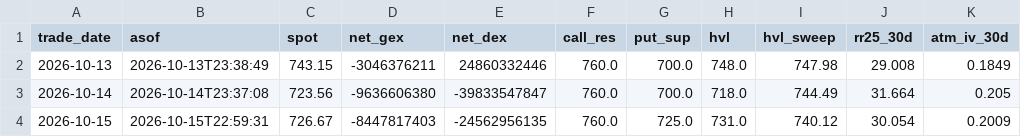
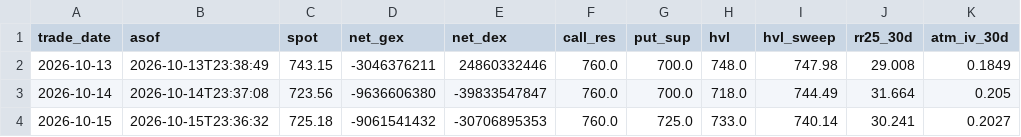
Before and after one commit to annaglowacka9797-wq/gex-data, a CSV file: data/history/QQQ_daily.csv, drawn as a sheet; only a part is shown; the diff names each change by its address in the sheet, - before the commit and + after, or states it on an @@ line.

```diff
--- a/data/history/QQQ_daily.csv
+++ b/data/history/QQQ_daily.csv
-B4 (asof): 2026-10-15T22:59:31
+B4 (asof): 2026-10-15T23:36:32
-C4 (spot): 726.67
+C4 (spot): 725.18
-D4 (net_gex): -8447817403
+D4 (net_gex): -9061541432
-E4 (net_dex): -24562956135
+E4 (net_dex): -30706895353
-H4 (hvl): 731.0
+H4 (hvl): 733.0
-I4 (hvl_sweep): 740.12
+I4 (hvl_sweep): 740.14
-J4 (rr25_30d): 30.054
+J4 (rr25_30d): 30.241
-K4 (atm_iv_30d): 0.2009
+K4 (atm_iv_30d): 0.2027
```
Also changed, not shown: data/history/NDX_daily.csv, data/history/SPX_daily.csv, 10 other files.
